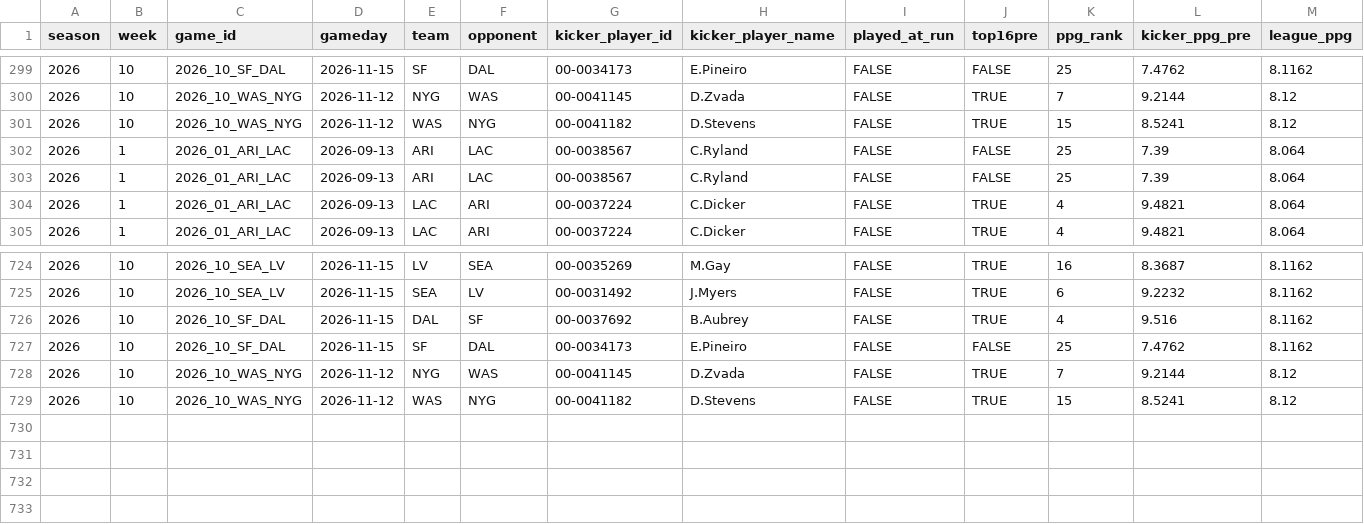
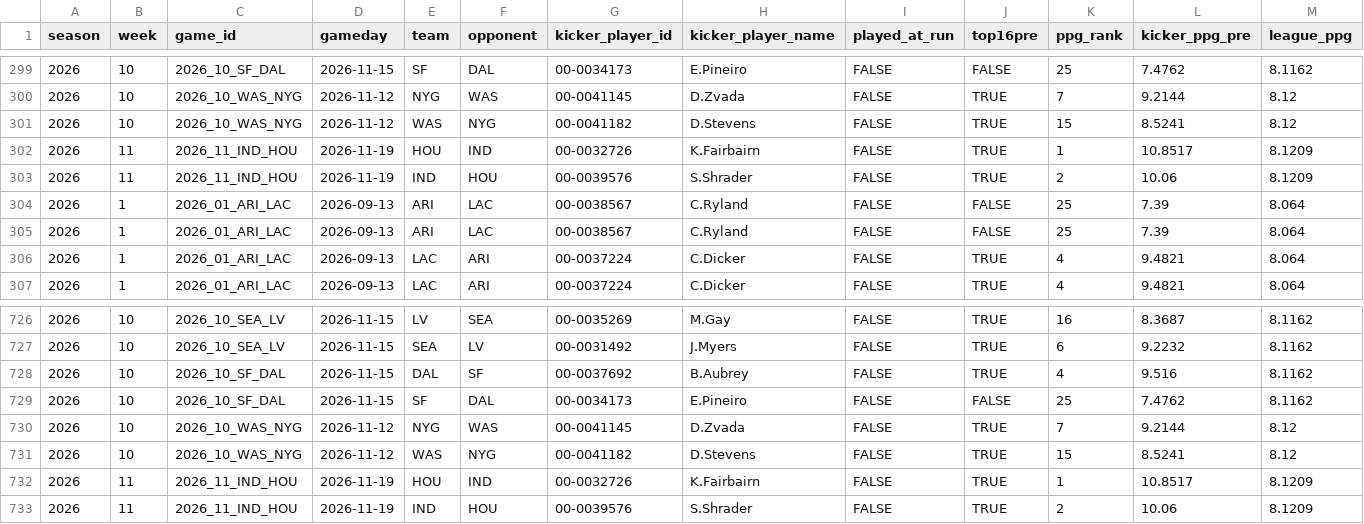
Before and after one commit to jglicht-hue/witch-coven, a CSV file: kicker/latest/scorecard_games.csv, drawn as a sheet; only a part is shown, gaps mark what is left out; rows hold the shown columns only; the diff names each change by its address in the sheet, - before the commit and + after, or states it on an @@ line.

```diff
--- a/kicker/latest/scorecard_games.csv
+++ b/kicker/latest/scorecard_games.csv
+row 302: 2026 | 11 | 2026_11_IND_HOU | 2026-11-19 | HOU | IND | 00-0032726 | K.Fairbairn | FALSE | TRUE | 1 | 10.8517 | 8.1209
+row 303: 2026 | 11 | 2026_11_IND_HOU | 2026-11-19 | IND | HOU | 00-0039576 | S.Shrader | FALSE | TRUE | 2 | 10.06 | 8.1209
+row 732: 2026 | 11 | 2026_11_IND_HOU | 2026-11-19 | HOU | IND | 00-0032726 | K.Fairbairn | FALSE | TRUE | 1 | 10.8517 | 8.1209
+row 733: 2026 | 11 | 2026_11_IND_HOU | 2026-11-19 | IND | HOU | 00-0039576 | S.Shrader | FALSE | TRUE | 2 | 10.06 | 8.1209
```
Also changed, not shown: kicker/latest/scorecard_new_vs_previous.csv, kicker/latest/scorecard_summary.csv, 11 other files.
